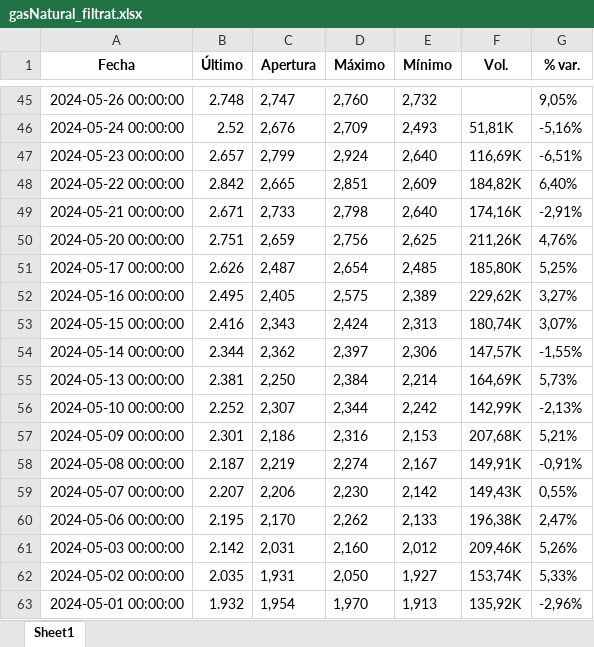
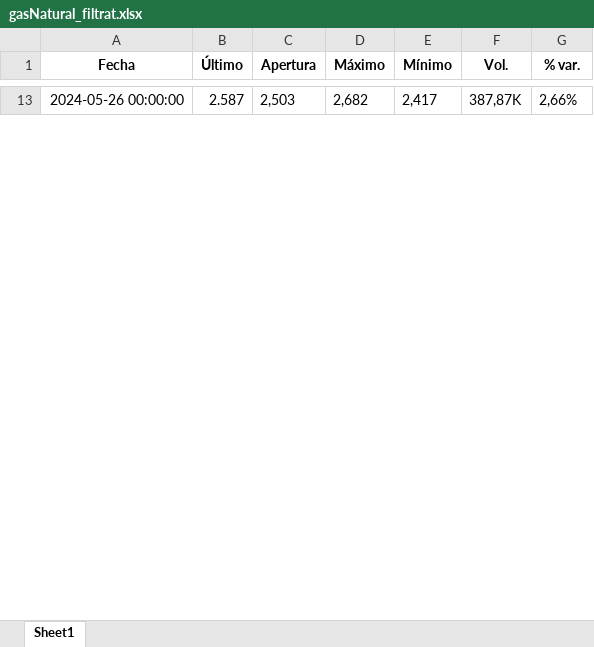
Before and after one commit to u1973238/Practiques_UDG, an Excel workbook: VARIABLES/gasNatural_filtrat.xlsx, sheet Sheet1, drawn as a sheet; only a part is shown, gaps mark what is left out; values as stored, in another font and other column widths than the file's, no borders; removed rows and columns are numbered as before the commit, all else as after; the diff covers the shown part only; the diff names each change by its address in the sheet, - before the commit and + after, or states it on an @@ line.

```diff
--- a/VARIABLES/gasNatural_filtrat.xlsx (sheet Sheet1)
+++ b/VARIABLES/gasNatural_filtrat.xlsx (sheet Sheet1)
-B13 (Último): 2.748
+B13 (Último): 2.587
-C13 (Apertura): 2,747
+C13 (Apertura): 2,503
-D13 (Máximo): 2,760
+D13 (Máximo): 2,682
-E13 (Mínimo): 2,732
+E13 (Mínimo): 2,417
-F13 (Vol.): (empty)
+F13 (Vol.): 387,87K
-G13 (% var.): 9,05%
+G13 (% var.): 2,66%
-row 46: 2024-05-24 00:00:00 | 2.52 | 2,676 | 2,709 | 2,493 | 51,81K | -5,16%
-row 47: 2024-05-23 00:00:00 | 2.657 | 2,799 | 2,924 | 2,640 | 116,69K | -6,51%
-row 48: 2024-05-22 00:00:00 | 2.842 | 2,665 | 2,851 | 2,609 | 184,82K | 6,40%
-row 49: 2024-05-21 00:00:00 | 2.671 | 2,733 | 2,798 | 2,640 | 174,16K | -2,91%
-row 50: 2024-05-20 00:00:00 | 2.751 | 2,659 | 2,756 | 2,625 | 211,26K | 4,76%
-row 51: 2024-05-17 00:00:00 | 2.626 | 2,487 | 2,654 | 2,485 | 185,80K | 5,25%
-row 52: 2024-05-16 00:00:00 | 2.495 | 2,405 | 2,575 | 2,389 | 229,62K | 3,27%
-row 53: 2024-05-15 00:00:00 | 2.416 | 2,343 | 2,424 | 2,313 | 180,74K | 3,07%
-row 54: 2024-05-14 00:00:00 | 2.344 | 2,362 | 2,397 | 2,306 | 147,57K | -1,55%
-row 55: 2024-05-13 00:00:00 | 2.381 | 2,250 | 2,384 | 2,214 | 164,69K | 5,73%
-row 56: 2024-05-10 00:00:00 | 2.252 | 2,307 | 2,344 | 2,242 | 142,99K | -2,13%
-row 57: 2024-05-09 00:00:00 | 2.301 | 2,186 | 2,316 | 2,153 | 207,68K | 5,21%
-row 58: 2024-05-08 00:00:00 | 2.187 | 2,219 | 2,274 | 2,167 | 149,91K | -0,91%
-row 59: 2024-05-07 00:00:00 | 2.207 | 2,206 | 2,230 | 2,142 | 149,43K | 0,55%
-row 60: 2024-05-06 00:00:00 | 2.195 | 2,170 | 2,262 | 2,133 | 196,38K | 2,47%
-row 61: 2024-05-03 00:00:00 | 2.142 | 2,031 | 2,160 | 2,012 | 209,46K | 5,26%
-row 62: 2024-05-02 00:00:00 | 2.035 | 1,931 | 2,050 | 1,927 | 153,74K | 5,33%
-row 63: 2024-05-01 00:00:00 | 1.932 | 1,954 | 1,970 | 1,913 | 135,92K | -2,96%
```
Also changed, not shown: 52 added rows and 48 removed rows elsewhere in this sheet, 9 other files.
